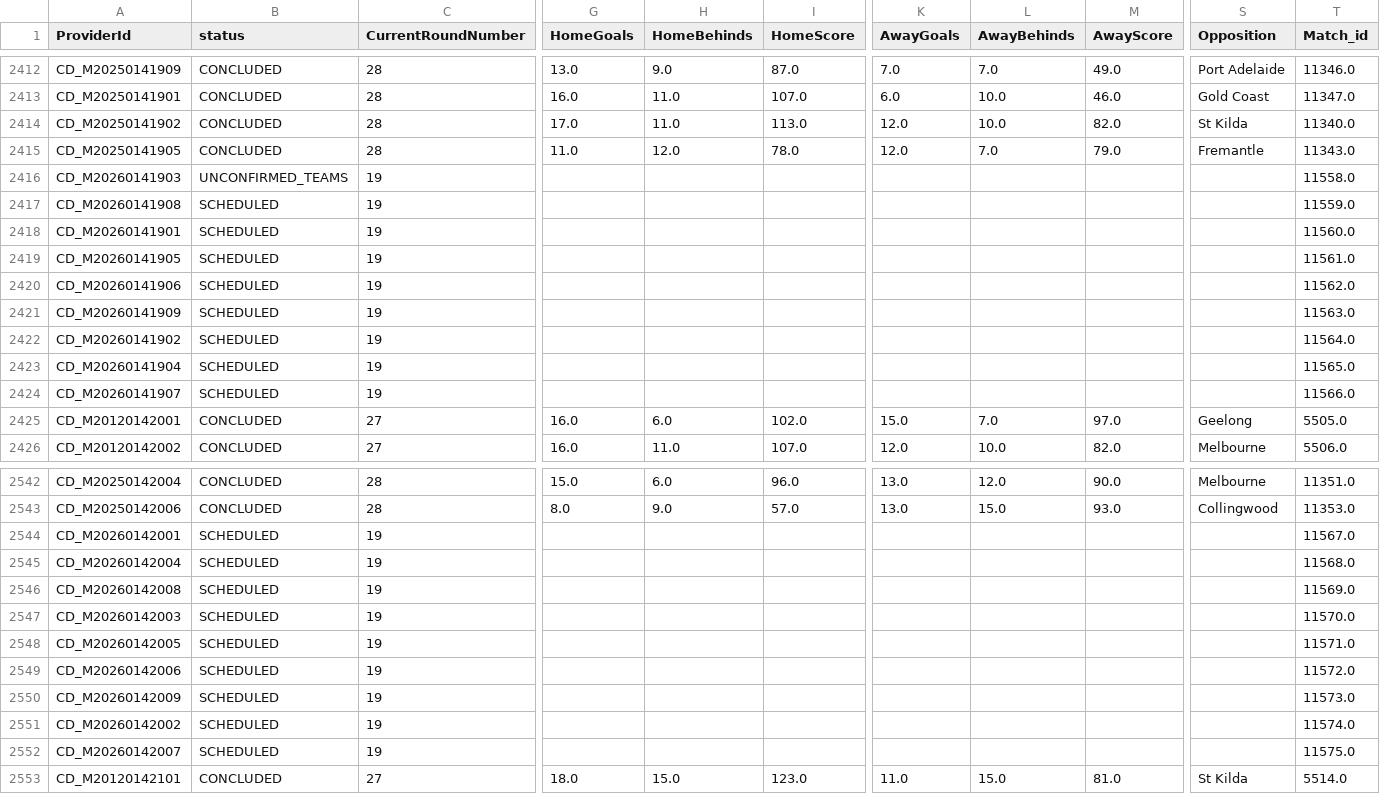
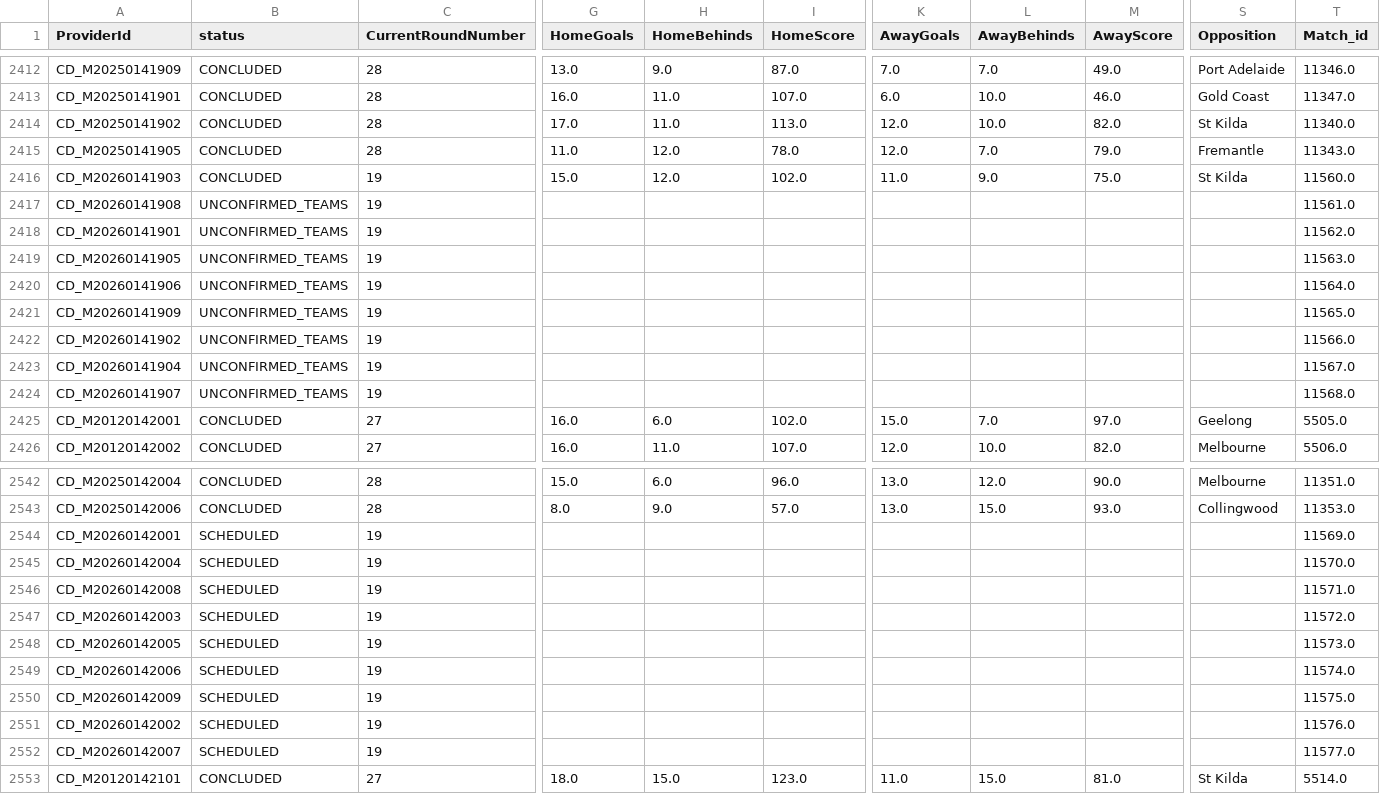
Before and after one commit to JamesB112/AFL-Dashboard, a CSV file: data/STG_Fixture.csv, drawn as a sheet; only a part is shown, gaps mark what is left out; the diff covers the shown part only; the diff names each change by its address in the sheet, - before the commit and + after, or states it on an @@ line.

Commit message:
Data Refresh Round 19 (Complete)

```diff
--- a/data/STG_Fixture.csv
+++ b/data/STG_Fixture.csv
-B2416 (status): UNCONFIRMED_TEAMS
+B2416 (status): CONCLUDED
-G2416 (HomeGoals): (empty)
+G2416 (HomeGoals): 15.0
-H2416 (HomeBehinds): (empty)
+H2416 (HomeBehinds): 12.0
-I2416 (HomeScore): (empty)
+I2416 (HomeScore): 102.0
-K2416 (AwayGoals): (empty)
+K2416 (AwayGoals): 11.0
-L2416 (AwayBehinds): (empty)
+L2416 (AwayBehinds): 9.0
-M2416 (AwayScore): (empty)
+M2416 (AwayScore): 75.0
-S2416 (Opposition): (empty)
+S2416 (Opposition): St Kilda
-T2416 (Match_id): 11558.0
+T2416 (Match_id): 11560.0
-B2417:B2424 (status): SCHEDULED
+B2417:B2424 (status): UNCONFIRMED_TEAMS
-T2417 (Match_id): 11559.0
+T2417 (Match_id): 11561.0
-T2418 (Match_id): 11560.0
+T2418 (Match_id): 11562.0
-T2419 (Match_id): 11561.0
+T2419 (Match_id): 11563.0
-T2420 (Match_id): 11562.0
+T2420 (Match_id): 11564.0
-T2421 (Match_id): 11563.0
+T2421 (Match_id): 11565.0
-T2422 (Match_id): 11564.0
+T2422 (Match_id): 11566.0
-T2423 (Match_id): 11565.0
+T2423 (Match_id): 11567.0
-T2424 (Match_id): 11566.0
+T2424 (Match_id): 11568.0
-T2544 (Match_id): 11567.0
+T2544 (Match_id): 11569.0
-T2545 (Match_id): 11568.0
+T2545 (Match_id): 11570.0
-T2546 (Match_id): 11569.0
+T2546 (Match_id): 11571.0
-T2547 (Match_id): 11570.0
+T2547 (Match_id): 11572.0
-T2548 (Match_id): 11571.0
+T2548 (Match_id): 11573.0
-T2549 (Match_id): 11572.0
+T2549 (Match_id): 11574.0
-T2550 (Match_id): 11573.0
+T2550 (Match_id): 11575.0
-T2551 (Match_id): 11574.0
+T2551 (Match_id): 11576.0
-T2552 (Match_id): 11575.0
+T2552 (Match_id): 11577.0
```
Also changed, not shown: 36 edited cells elsewhere in this file, data/FTG_Elo_Ratings.csv, data/Ladder_Projection.csv, 4 other files.
